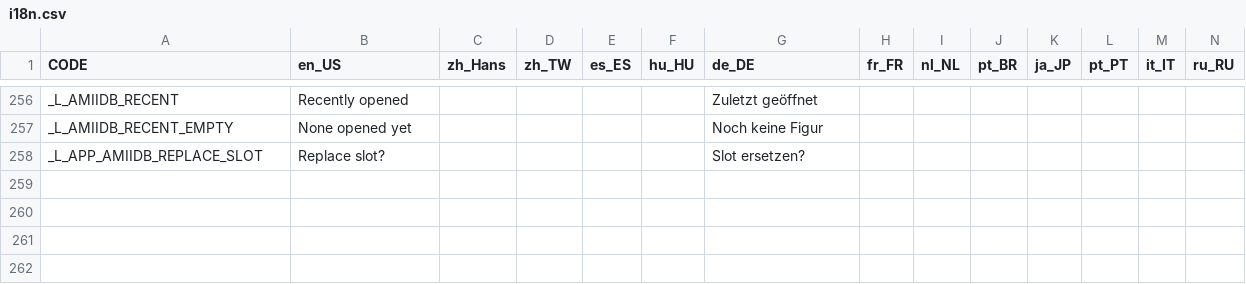
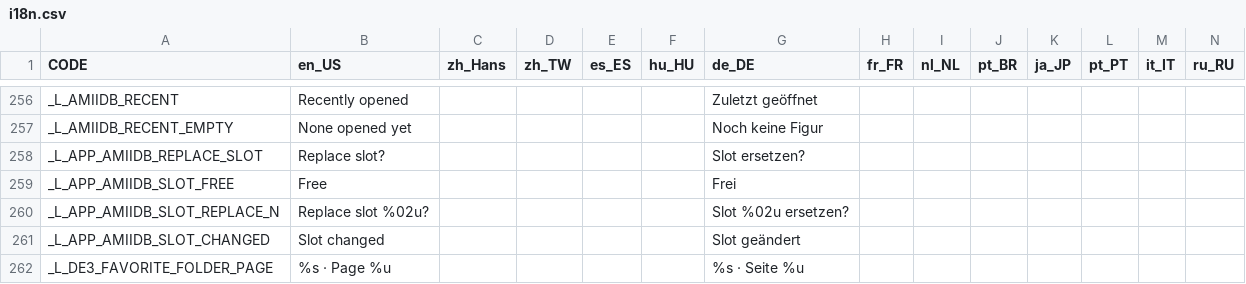
Before and after one commit to bluecyber81/pixl.js, a CSV file: fw/data/i18n.csv, drawn as a sheet; only a part is shown, gaps mark what is left out; rows hold the shown columns only; the diff names each change by its address in the sheet, - before the commit and + after, or states it on an @@ line.

```diff
--- a/fw/data/i18n.csv
+++ b/fw/data/i18n.csv
+row 259: _L_APP_AMIIDB_SLOT_FREE | Free |  |  |  |  | Frei
+row 260: _L_APP_AMIIDB_SLOT_REPLACE_N | Replace slot %02u? |  |  |  |  | Slot %02u ersetzen?
+row 261: _L_APP_AMIIDB_SLOT_CHANGED | Slot changed |  |  |  |  | Slot geändert
+row 262: _L_DE3_FAVORITE_FOLDER_PAGE | %s · Page %u |  |  |  |  | %s · Seite %u
```
Also changed, not shown: 11 other files.
